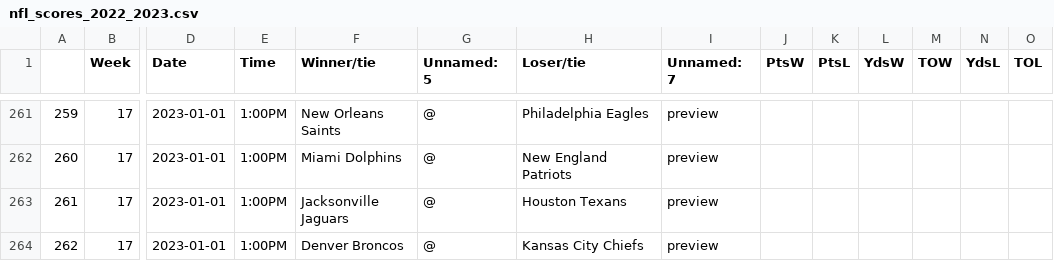
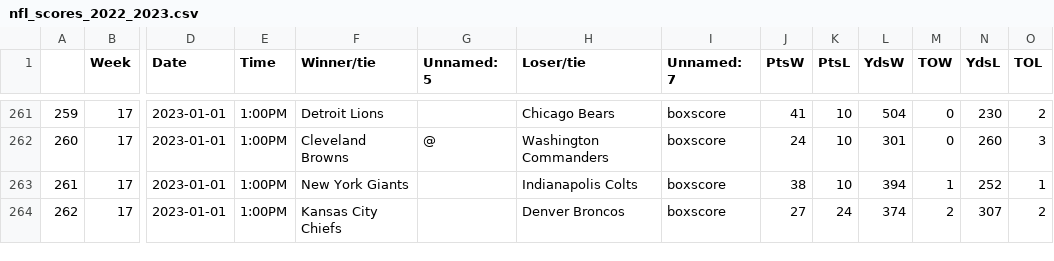
Before and after one commit to ZeNoonan/nfl, a CSV file: nfl_scores_2022_2023.csv, drawn as a sheet; only a part is shown, gaps mark what is left out; the diff covers the shown part only; the diff names each change by its address in the sheet, - before the commit and + after, or states it on an @@ line.

```diff
--- a/nfl_scores_2022_2023.csv
+++ b/nfl_scores_2022_2023.csv
-F261 (Winner/tie): New Orleans Saints
+F261 (Winner/tie): Detroit Lions
-G261 (Unnamed: 5): @
+G261 (Unnamed: 5): (empty)
-H261 (Loser/tie): Philadelphia Eagles
+H261 (Loser/tie): Chicago Bears
-I261:I264 (Unnamed: 7): preview
+I261:I264 (Unnamed: 7): boxscore
-J261 (PtsW): (empty)
+J261 (PtsW): 41
-K261:K263 (PtsL): (empty)
+K261:K263 (PtsL): 10
-L261 (YdsW): (empty)
+L261 (YdsW): 504
-M261:M262 (TOW): (empty)
+M261:M262 (TOW): 0
-N261 (YdsL): (empty)
+N261 (YdsL): 230
-O261 (TOL): (empty)
+O261 (TOL): 2
-F262 (Winner/tie): Miami Dolphins
+F262 (Winner/tie): Cleveland Browns
-H262 (Loser/tie): New England Patriots
+H262 (Loser/tie): Washington Commanders
-J262 (PtsW): (empty)
+J262 (PtsW): 24
-L262 (YdsW): (empty)
+L262 (YdsW): 301
-N262 (YdsL): (empty)
+N262 (YdsL): 260
-O262 (TOL): (empty)
+O262 (TOL): 3
-F263 (Winner/tie): Jacksonville Jaguars
+F263 (Winner/tie): New York Giants
-G263:G264 (Unnamed: 5): @
+G263:G264 (Unnamed: 5): (empty)
-H263 (Loser/tie): Houston Texans
+H263 (Loser/tie): Indianapolis Colts
-J263 (PtsW): (empty)
+J263 (PtsW): 38
-L263 (YdsW): (empty)
+L263 (YdsW): 394
-M263 (TOW): (empty)
+M263 (TOW): 1
-N263 (YdsL): (empty)
+N263 (YdsL): 252
-O263 (TOL): (empty)
+O263 (TOL): 1
-F264 (Winner/tie): Denver Broncos
+F264 (Winner/tie): Kansas City Chiefs
-H264 (Loser/tie): Kansas City Chiefs
+H264 (Loser/tie): Denver Broncos
-J264 (PtsW): (empty)
+J264 (PtsW): 27
-K264 (PtsL): (empty)
+K264 (PtsL): 24
-L264 (YdsW): (empty)
+L264 (YdsW): 374
-M264 (TOW): (empty)
+M264 (TOW): 2
-N264 (YdsL): (empty)
+N264 (YdsL): 307
-O264 (TOL): (empty)
+O264 (TOL): 2
```
Also changed, not shown: 160 edited cells elsewhere in this file, nfl_odds_2022_2023.csv.
